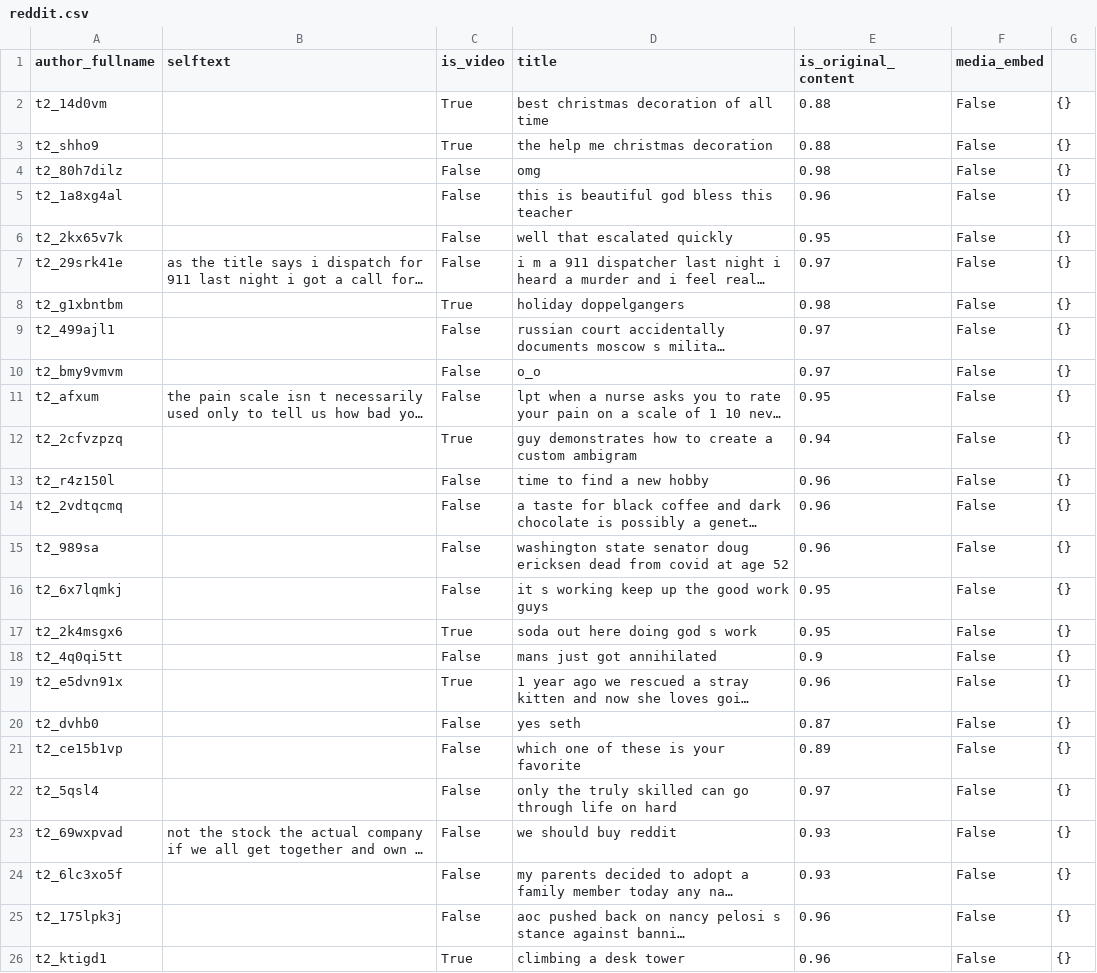
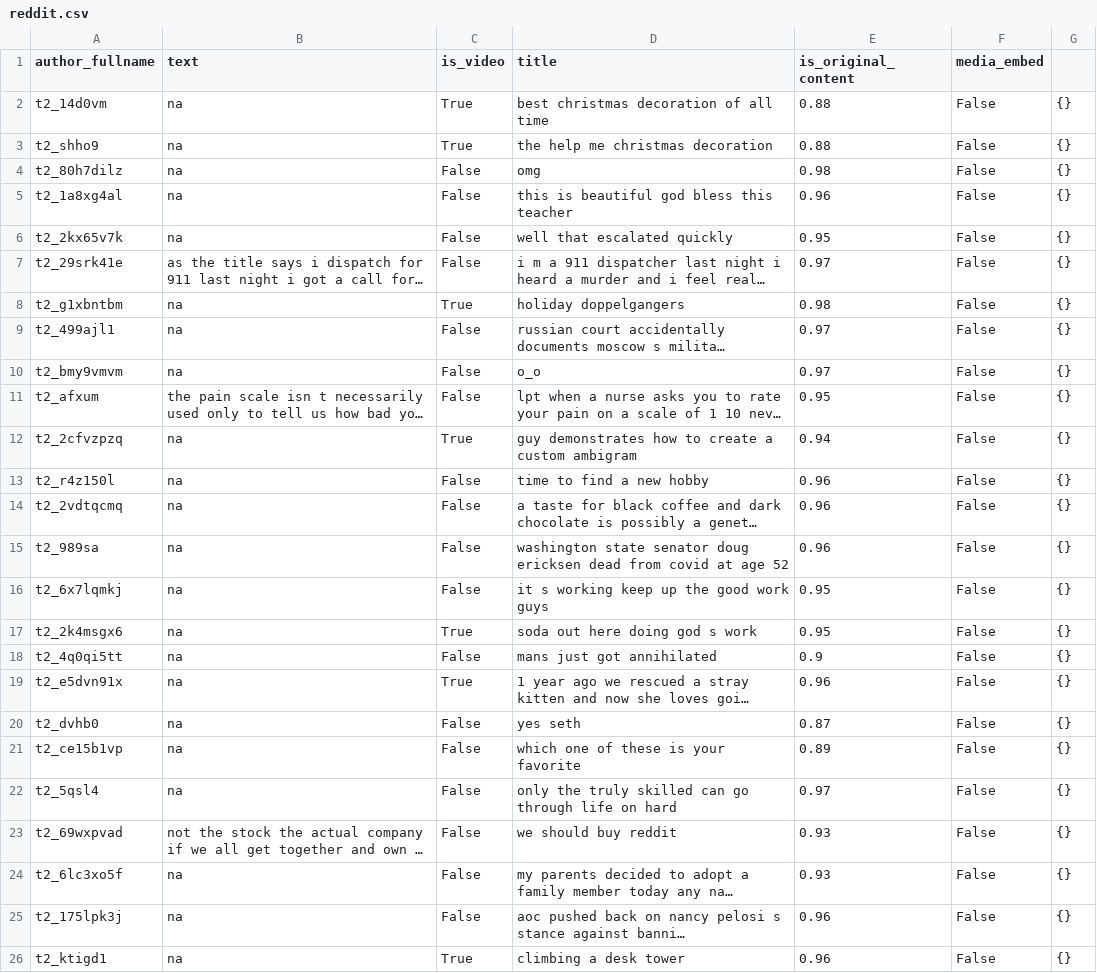
Before and after one commit to PacktPublishing/Production-Ready-Applied-Deep-Learning, a CSV file: Chapter_2/rest/reddit.csv, drawn as a sheet; long unchanged cells end in …; the diff names each change by its address in the sheet, - before the commit and + after, or states it on an @@ line.

```diff
--- a/Chapter_2/rest/reddit.csv
+++ b/Chapter_2/rest/reddit.csv
-B1: selftext
+B1: text
-B2:B6 (text): (empty)
+B2:B6 (text): na
-B8:B10 (text): (empty)
+B8:B10 (text): na
-B12:B22 (text): (empty)
+B12:B22 (text): na
-B24:B26 (text): (empty)
+B24:B26 (text): na
```
Also changed, not shown: 1 other file.
